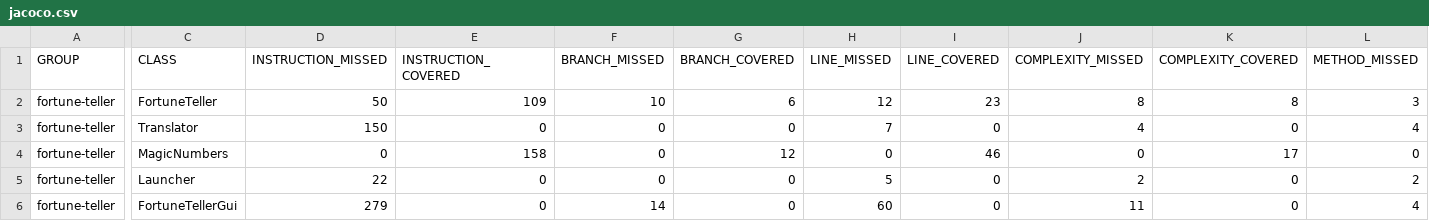
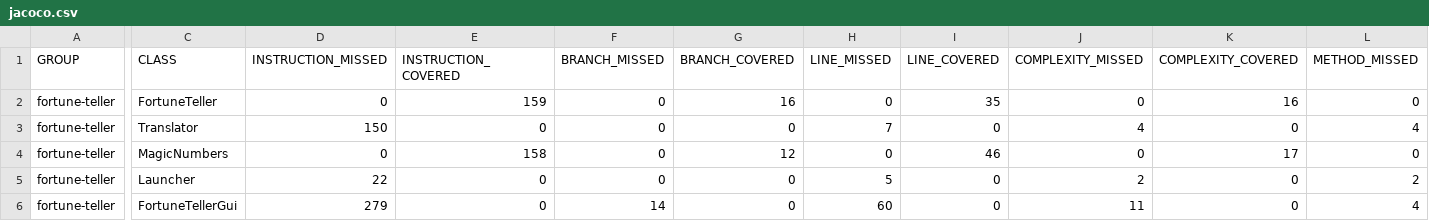
Before and after one commit to jeppan875/Fortune-teller-TEST, a CSV file: target/site/jacoco/jacoco.csv, drawn as a sheet; only a part is shown, gaps mark what is left out; the diff covers the shown part only; the diff names each change by its address in the sheet, - before the commit and + after, or states it on an @@ line.

```diff
--- a/target/site/jacoco/jacoco.csv
+++ b/target/site/jacoco/jacoco.csv
-D2 (INSTRUCTION_MISSED): 50
+D2 (INSTRUCTION_MISSED): 0
-E2 (INSTRUCTION_COVERED): 109
+E2 (INSTRUCTION_COVERED): 159
-F2 (BRANCH_MISSED): 10
+F2 (BRANCH_MISSED): 0
-G2 (BRANCH_COVERED): 6
+G2 (BRANCH_COVERED): 16
-H2 (LINE_MISSED): 12
+H2 (LINE_MISSED): 0
-I2 (LINE_COVERED): 23
+I2 (LINE_COVERED): 35
-J2 (COMPLEXITY_MISSED): 8
+J2 (COMPLEXITY_MISSED): 0
-K2 (COMPLEXITY_COVERED): 8
+K2 (COMPLEXITY_COVERED): 16
-L2 (METHOD_MISSED): 3
+L2 (METHOD_MISSED): 0
```
Also changed, not shown: 1 edited cell elsewhere in this file, 23 other files.
